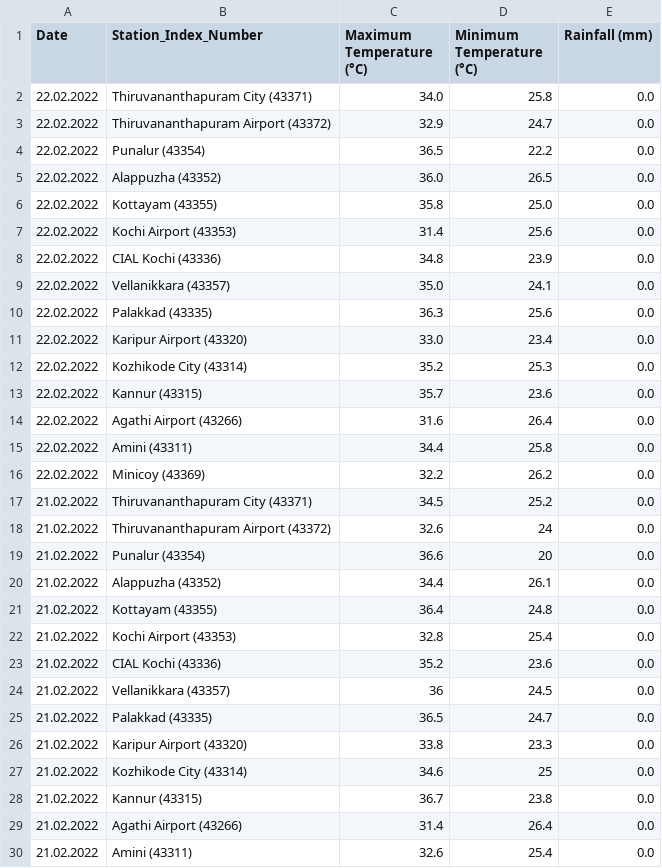
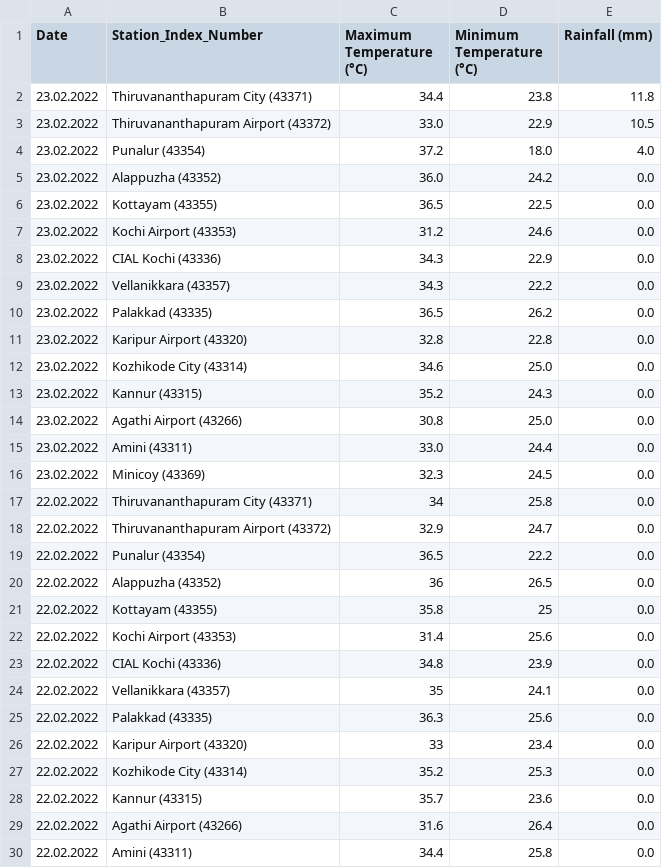
Before and after one commit to Open-Oven/kerala-weather-collector, a CSV file: data/weather_accum.csv, drawn as a sheet; only a part is shown; the shorter side is filled out with more unchanged rows.

```diff
--- a/data/weather_accum.csv
+++ b/data/weather_accum.csv
@@ -1,12 +1,27 @@
 Date,Station_Index_Number,Maximum Temperature (°C),Minimum Temperature (°C),Rainfall (mm)
-22.02.2022,Thiruvananthapuram City (43371),34.0,25.8,0.0
+23.02.2022,Thiruvananthapuram City (43371),34.4,23.8,11.8
+23.02.2022,Thiruvananthapuram Airport (43372),33.0,22.9,10.5
+23.02.2022,Punalur (43354),37.2,18.0,4.0
+23.02.2022,Alappuzha (43352),36.0,24.2,0.0
+23.02.2022,Kottayam (43355),36.5,22.5,0.0
+23.02.2022,Kochi Airport (43353),31.2,24.6,0.0
+23.02.2022,CIAL Kochi (43336),34.3,22.9,0.0
+23.02.2022,Vellanikkara (43357),34.3,22.2,0.0
+23.02.2022,Palakkad (43335),36.5,26.2,0.0
+23.02.2022,Karipur Airport (43320),32.8,22.8,0.0
+23.02.2022,Kozhikode City (43314),34.6,25.0,0.0
+23.02.2022,Kannur (43315),35.2,24.3,0.0
+23.02.2022,Agathi Airport (43266),30.8,25.0,0.0
+23.02.2022,Amini (43311),33.0,24.4,0.0
+23.02.2022,Minicoy (43369),32.3,24.5,0.0
+22.02.2022,Thiruvananthapuram City (43371),34,25.8,0.0
 22.02.2022,Thiruvananthapuram Airport (43372),32.9,24.7,0.0
 22.02.2022,Punalur (43354),36.5,22.2,0.0
-22.02.2022,Alappuzha (43352),36.0,26.5,0.0
-22.02.2022,Kottayam (43355),35.8,25.0,0.0
+22.02.2022,Alappuzha (43352),36,26.5,0.0
+22.02.2022,Kottayam (43355),35.8,25,0.0
 22.02.2022,Kochi Airport (43353),31.4,25.6,0.0
 22.02.2022,CIAL Kochi (43336),34.8,23.9,0.0
-22.02.2022,Vellanikkara (43357),35.0,24.1,0.0
+22.02.2022,Vellanikkara (43357),35,24.1,0.0
 22.02.2022,Palakkad (43335),36.3,25.6,0.0
-22.02.2022,Karipur Airport (43320),33.0,23.4,0.0
+22.02.2022,Karipur Airport (43320),33,23.4,0.0
 22.02.2022,Kozhikode City (43314),35.2,25.3,0.0
```
Also changed, not shown: 1 other file.
